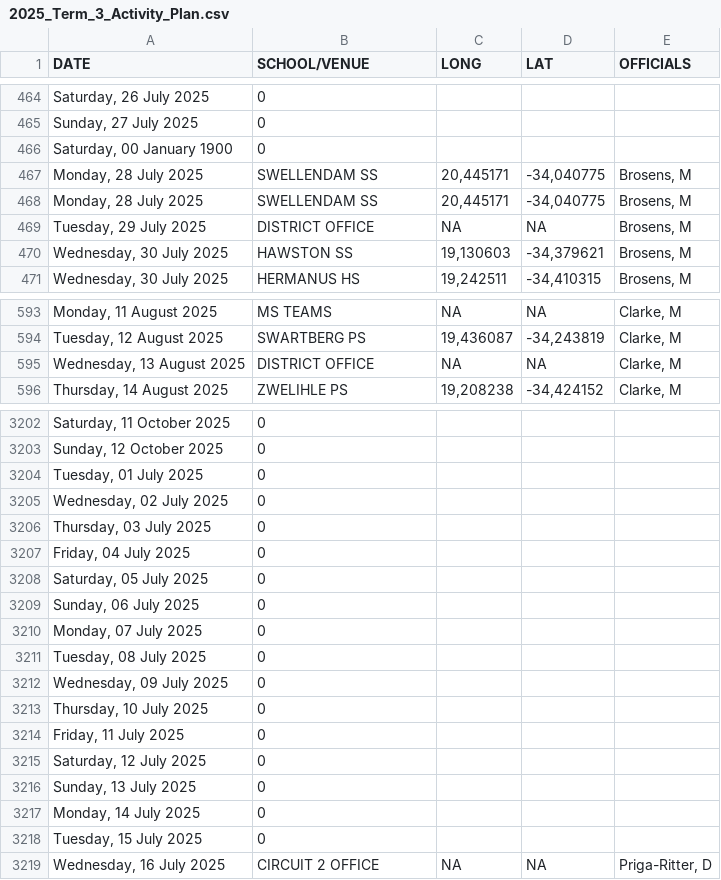
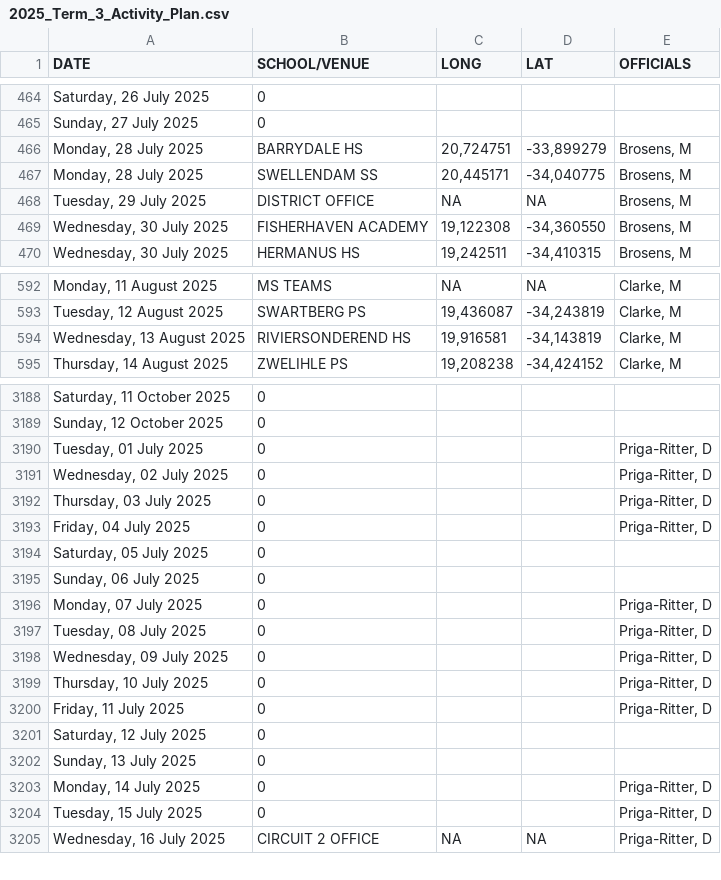
Before and after one commit to Jdgerber/2025_Term_3_Activity_Plan, a CSV file: 2025_Term_3_Activity_Plan.csv, drawn as a sheet; only a part is shown, gaps mark what is left out; the diff covers the shown part only.

```diff
--- a/2025_Term_3_Activity_Plan.csv
+++ b/2025_Term_3_Activity_Plan.csv
@@ -465,7 +465,6 @@ DATE,SCHOOL/VENUE,LONG,LAT,OFFICIALS
 "Sunday, 27 July 2025",0,,,
-"Saturday, 00 January 1900",0,,,
-"Monday, 28 July 2025",SWELLENDAM SS,"20,445171","-34,040775","Brosens, M"
+"Monday, 28 July 2025",BARRYDALE HS,"20,724751","-33,899279","Brosens, M"
 "Monday, 28 July 2025",SWELLENDAM SS,"20,445171","-34,040775","Brosens, M"
 "Tuesday, 29 July 2025",DISTRICT OFFICE,NA,NA,"Brosens, M"
-"Wednesday, 30 July 2025",HAWSTON SS,"19,130603","-34,379621","Brosens, M"
+"Wednesday, 30 July 2025",FISHERHAVEN ACADEMY,"19,122308","-34,360550","Brosens, M"
 "Wednesday, 30 July 2025",HERMANUS HS,"19,242511","-34,410315","Brosens, M"
@@ -594,3 +593,3 @@ DATE,SCHOOL/VENUE,LONG,LAT,OFFICIALS
 "Tuesday, 12 August 2025",SWARTBERG PS,"19,436087","-34,243819","Clarke, M"
-"Wednesday, 13 August 2025",DISTRICT OFFICE,NA,NA,"Clarke, M"
+"Wednesday, 13 August 2025",RIVIERSONDEREND HS,"19,916581","-34,143819","Clarke, M"
 "Thursday, 14 August 2025",ZWELIHLE PS,"19,208238","-34,424152","Clarke, M"
@@ -3203,17 +3189,17 @@ DATE,SCHOOL/VENUE,LONG,LAT,OFFICIALS
 "Sunday, 12 October 2025",0,,,
-"Tuesday, 01 July 2025",0,,,
-"Wednesday, 02 July 2025",0,,,
-"Thursday, 03 July 2025",0,,,
-"Friday, 04 July 2025",0,,,
+"Tuesday, 01 July 2025",0,,,"Priga-Ritter, D"
+"Wednesday, 02 July 2025",0,,,"Priga-Ritter, D"
+"Thursday, 03 July 2025",0,,,"Priga-Ritter, D"
+"Friday, 04 July 2025",0,,,"Priga-Ritter, D"
 "Saturday, 05 July 2025",0,,,
 "Sunday, 06 July 2025",0,,,
-"Monday, 07 July 2025",0,,,
-"Tuesday, 08 July 2025",0,,,
-"Wednesday, 09 July 2025",0,,,
-"Thursday, 10 July 2025",0,,,
-"Friday, 11 July 2025",0,,,
+"Monday, 07 July 2025",0,,,"Priga-Ritter, D"
+"Tuesday, 08 July 2025",0,,,"Priga-Ritter, D"
+"Wednesday, 09 July 2025",0,,,"Priga-Ritter, D"
+"Thursday, 10 July 2025",0,,,"Priga-Ritter, D"
+"Friday, 11 July 2025",0,,,"Priga-Ritter, D"
 "Saturday, 12 July 2025",0,,,
 "Sunday, 13 July 2025",0,,,
-"Monday, 14 July 2025",0,,,
-"Tuesday, 15 July 2025",0,,,
+"Monday, 14 July 2025",0,,,"Priga-Ritter, D"
+"Tuesday, 15 July 2025",0,,,"Priga-Ritter, D"
 "Wednesday, 16 July 2025",CIRCUIT 2 OFFICE,NA,NA,"Priga-Ritter, D"
```
Also changed, not shown: 22 added rows, 21 removed rows and 18 edited cells elsewhere in this file.
